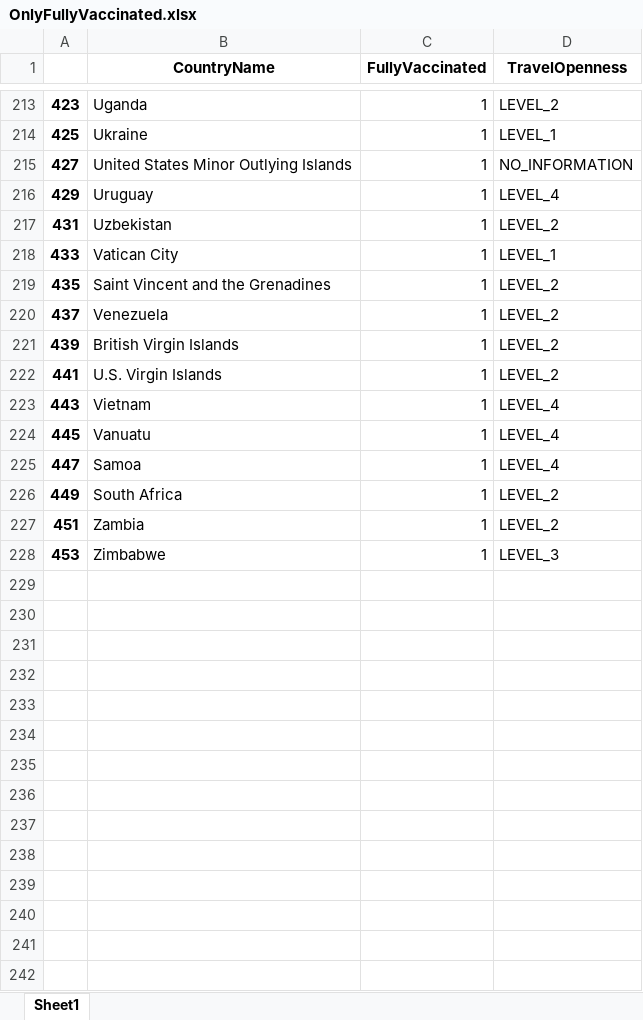
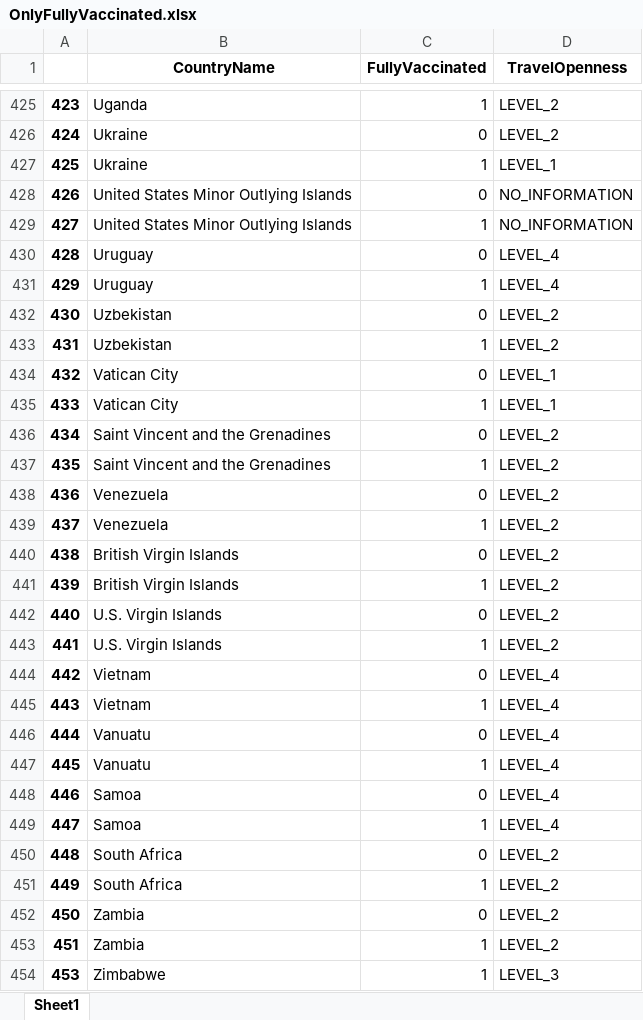
Before and after one commit to bossiilaria/Python, an Excel workbook: IntlExp/OnlyFullyVaccinated.xlsx, sheet Sheet1, drawn as a sheet; only a part is shown, gaps mark what is left out; values as stored, in another font and other column widths than the file's, no borders; the diff covers the shown part only; the diff names each change by its address in the sheet, - before the commit and + after, or states it on an @@ line.

```diff
--- a/IntlExp/OnlyFullyVaccinated.xlsx (sheet Sheet1)
+++ b/IntlExp/OnlyFullyVaccinated.xlsx (sheet Sheet1)
+row 426: 424 | Ukraine | 0 | LEVEL_2
+row 428: 426 | United States Minor Outlying Islands | 0 | NO_INFORMATION
+row 430: 428 | Uruguay | 0 | LEVEL_4
+row 432: 430 | Uzbekistan | 0 | LEVEL_2
+row 434: 432 | Vatican City | 0 | LEVEL_1
+row 436: 434 | Saint Vincent and the Grenadines | 0 | LEVEL_2
+row 438: 436 | Venezuela | 0 | LEVEL_2
+row 440: 438 | British Virgin Islands | 0 | LEVEL_2
+row 442: 440 | U.S. Virgin Islands | 0 | LEVEL_2
+row 444: 442 | Vietnam | 0 | LEVEL_4
+row 446: 444 | Vanuatu | 0 | LEVEL_4
+row 448: 446 | Samoa | 0 | LEVEL_4
+row 450: 448 | South Africa | 0 | LEVEL_2
+row 452: 450 | Zambia | 0 | LEVEL_2
```
Also changed, not shown: 212 added rows elsewhere in this sheet, 8 other files.
